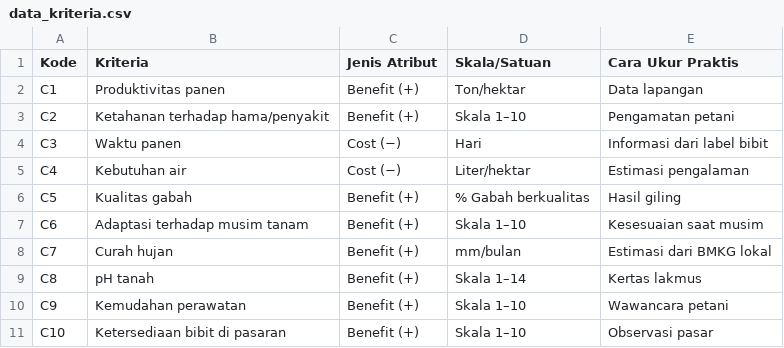
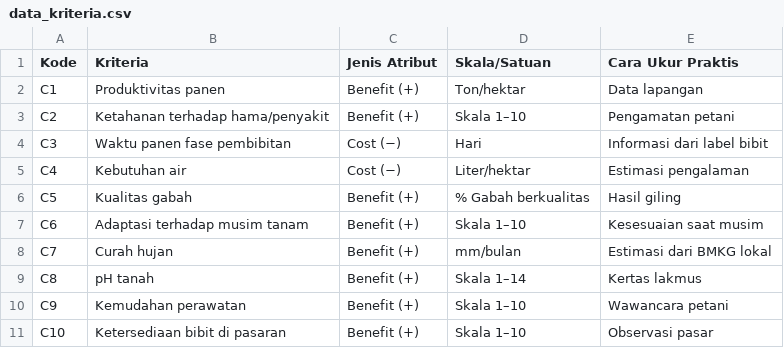
Before and after one commit to Ysfii-Dev/streamlit-moora, a CSV file: data/data_kriteria.csv, drawn as a sheet.

Commit message:
Update data_kriteria.csv

```diff
--- a/data/data_kriteria.csv
+++ b/data/data_kriteria.csv
@@ -3,3 +3,3 @@ C1,Produktivitas panen,Benefit (+),Ton/hektar,Data lapangan
 C2,Ketahanan terhadap hama/penyakit,Benefit (+),Skala 1–10,Pengamatan petani
-C3,Waktu panen,Cost (−),Hari,Informasi dari label bibit
+C3,Waktu panen fase pembibitan,Cost (−),Hari,Informasi dari label bibit
 C4,Kebutuhan air,Cost (−),Liter/hektar,Estimasi pengalaman
```
